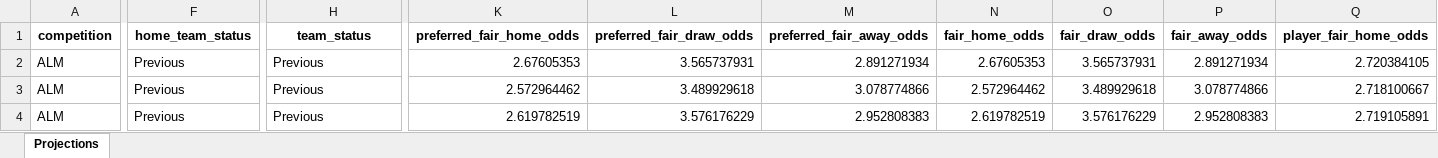
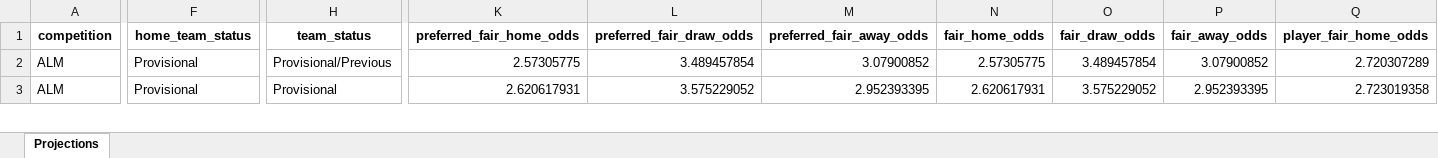
Before and after one commit to cgrocott89/ModelOutput, an Excel workbook: files/A-Leagues_upcoming_projections.xlsx, sheet Projections, drawn as a sheet; only a part is shown, gaps mark what is left out; values as stored, in another font and other column widths than the file's, no borders; removed rows and columns are numbered as before the commit, all else as after; rows hold the shown columns only; the diff covers the shown part only; the diff names each change by its address in the sheet, - before the commit and + after, or states it on an @@ line.

```diff
--- a/files/A-Leagues_upcoming_projections.xlsx (sheet Projections)
+++ b/files/A-Leagues_upcoming_projections.xlsx (sheet Projections)
-row 2: ALM | Previous | Previous | 2.67605353 | 3.565737931 | 2.891271934 | 2.67605353 | 3.565737931 | 2.891271934 | 2.720384105
-F2:F3 (home_team_status): Previous
+F2:F3 (home_team_status): Provisional
-H2 (team_status): Previous
+H2 (team_status): Provisional/Previous
-K2 (preferred_fair_home_odds): 2.572964462
+K2 (preferred_fair_home_odds): 2.57305775
-L2 (preferred_fair_draw_odds): 3.489929618
+L2 (preferred_fair_draw_odds): 3.489457854
-M2 (preferred_fair_away_odds): 3.078774866
+M2 (preferred_fair_away_odds): 3.07900852
-N2 (fair_home_odds): 2.572964462
+N2 (fair_home_odds): 2.57305775
-O2 (fair_draw_odds): 3.489929618
+O2 (fair_draw_odds): 3.489457854
-P2 (fair_away_odds): 3.078774866
+P2 (fair_away_odds): 3.07900852
-Q2 (player_fair_home_odds): 2.718100667
+Q2 (player_fair_home_odds): 2.720307289
-H3 (team_status): Previous
+H3 (team_status): Provisional
-K3 (preferred_fair_home_odds): 2.619782519
+K3 (preferred_fair_home_odds): 2.620617931
-L3 (preferred_fair_draw_odds): 3.576176229
+L3 (preferred_fair_draw_odds): 3.575229052
-M3 (preferred_fair_away_odds): 2.952808383
+M3 (preferred_fair_away_odds): 2.952393395
-N3 (fair_home_odds): 2.619782519
+N3 (fair_home_odds): 2.620617931
-O3 (fair_draw_odds): 3.576176229
+O3 (fair_draw_odds): 3.575229052
-P3 (fair_away_odds): 2.952808383
+P3 (fair_away_odds): 2.952393395
-Q3 (player_fair_home_odds): 2.719105891
+Q3 (player_fair_home_odds): 2.723019358
```
Also changed, not shown: 3 added rows, 1 removed row and 324 edited cells elsewhere in this sheet, files/Straight_Greyhound_upcoming_rated_prices.xlsx, files/Straight_Greyhound_upcoming_rated_prices_LOGIT.xlsx, 1 other file.
